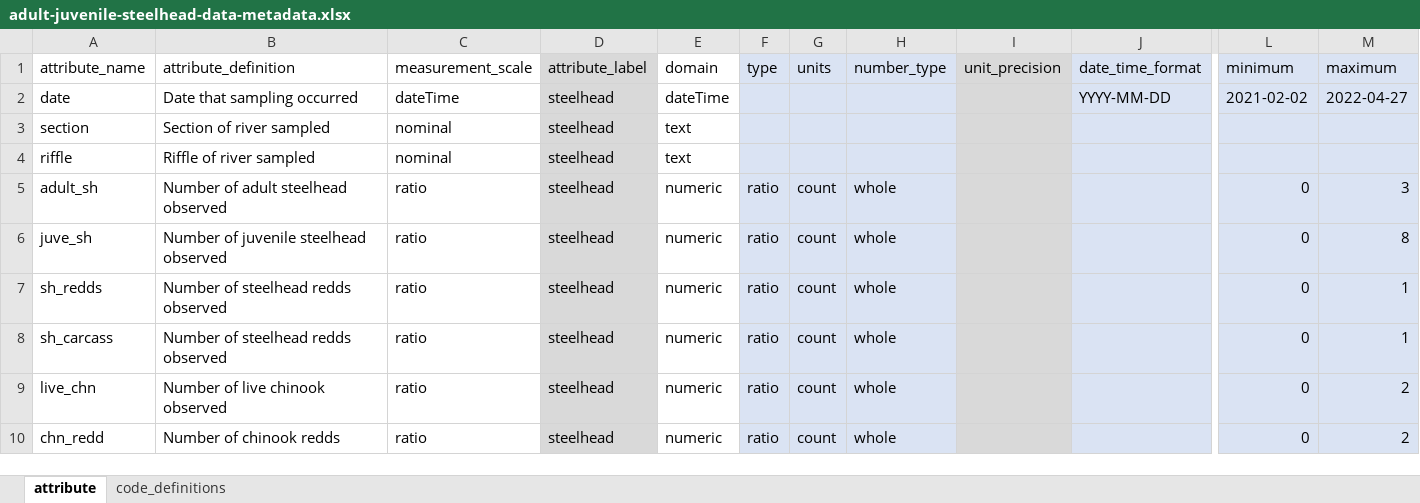
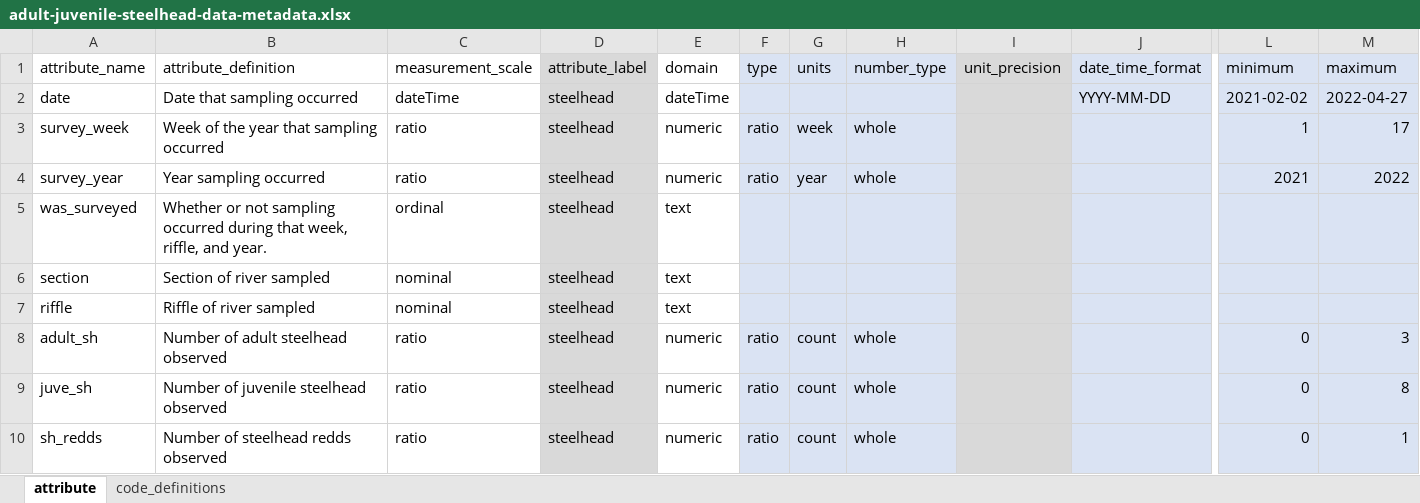
Before and after one commit to FlowWest/stanislaus-steelhead, an Excel workbook: data-raw/metadata/adult-juvenile-steelhead-data-metadata.xlsx, sheet attribute, drawn as a sheet; only a part is shown, gaps mark what is left out; the shorter side is filled out with more unchanged rows; values as stored, in another font and other column widths than the file's, no borders; rows hold the shown columns only; the diff names each change by its address in the sheet, - before the commit and + after, or states it on an @@ line.

Commit message:
updates metadata to reflect new columsn in steelhead csv

```diff
--- a/data-raw/metadata/adult-juvenile-steelhead-data-metadata.xlsx (sheet attribute)
+++ b/data-raw/metadata/adult-juvenile-steelhead-data-metadata.xlsx (sheet attribute)
+row 3: survey_week | Week of the year that sampling occurred | ratio | steelhead | numeric | ratio | week | whole |  |  | 1 | 17
+row 4: survey_year | Year sampling occurred | ratio | steelhead | numeric | ratio | year | whole |  |  | 2021 | 2022
+row 5: was_surveyed | Whether or not sampling occurred during that week, riffle, and year. | ordinal | steelhead | text
```
